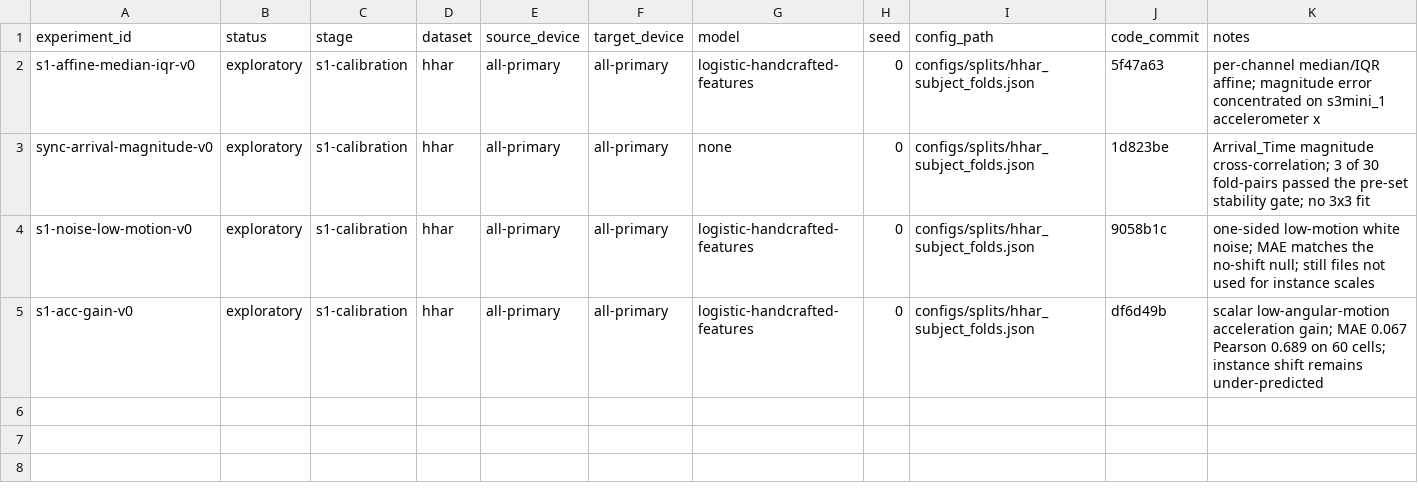
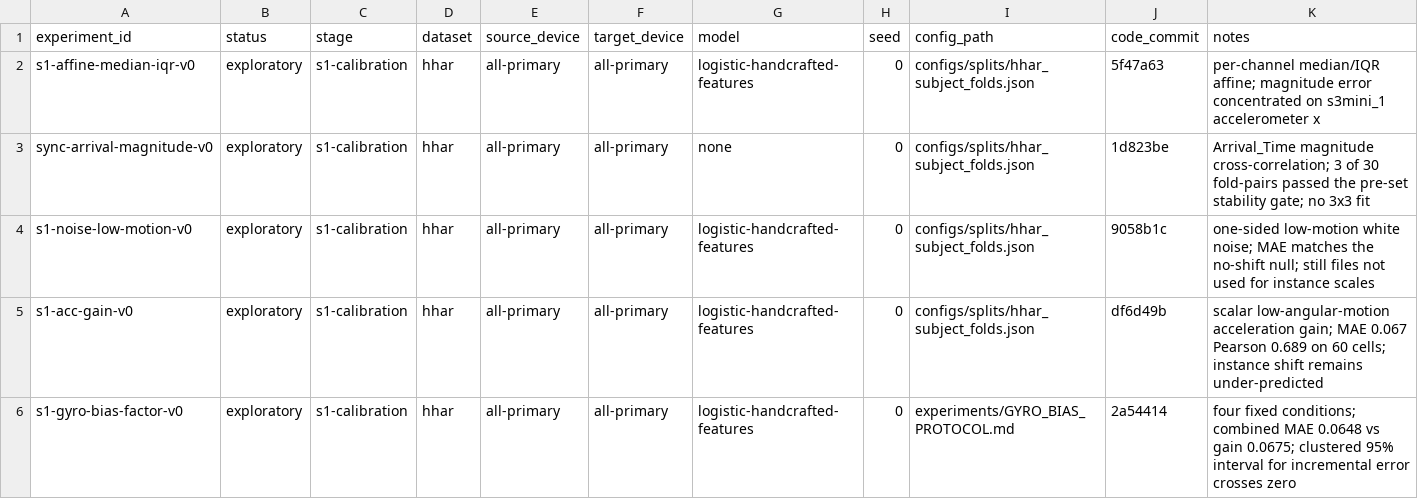
Before and after one commit to LinLyra/synthshift, a CSV file: experiments/registry.csv, drawn as a sheet.

Commit message:
results: evaluate gyroscope bias as a residual factor

```diff
--- a/experiments/registry.csv
+++ b/experiments/registry.csv
@@ -5 +5,2 @@ s1-noise-low-motion-v0,exploratory,s1-calibration,hhar,all-primary,all-primary,l
 s1-acc-gain-v0,exploratory,s1-calibration,hhar,all-primary,all-primary,logistic-handcrafted-features,0,configs/splits/hhar_subject_folds.json,df6d49b,scalar low-angular-motion acceleration gain; MAE 0.067 Pearson 0.689 on 60 cells; instance shift remains under-predicted
+s1-gyro-bias-factor-v0,exploratory,s1-calibration,hhar,all-primary,all-primary,logistic-handcrafted-features,0,experiments/GYRO_BIAS_PROTOCOL.md,2a54414,four fixed conditions; combined MAE 0.0648 vs gain 0.0675; clustered 95% interval for incremental error crosses zero
```
Also changed, not shown: 3 other files.
